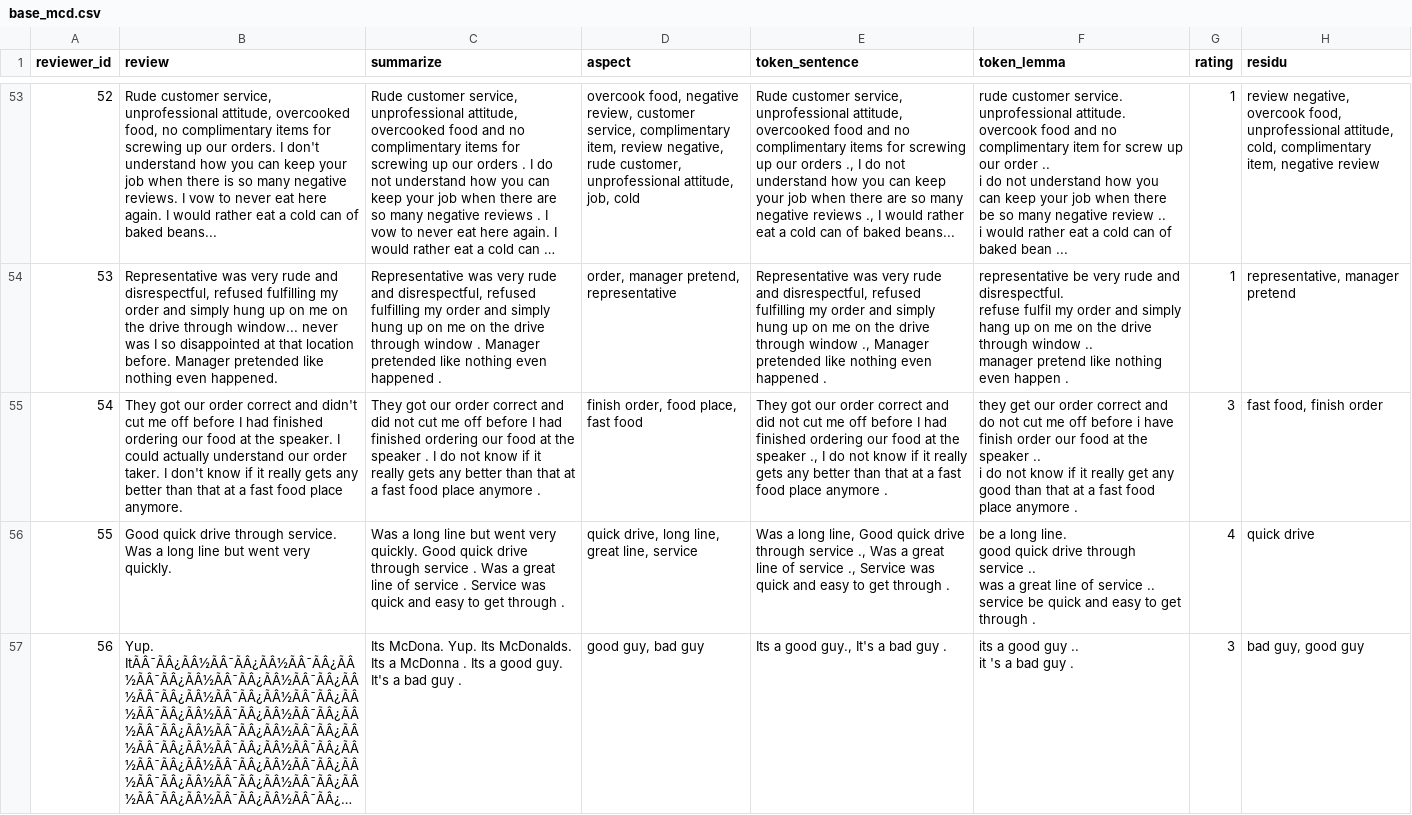
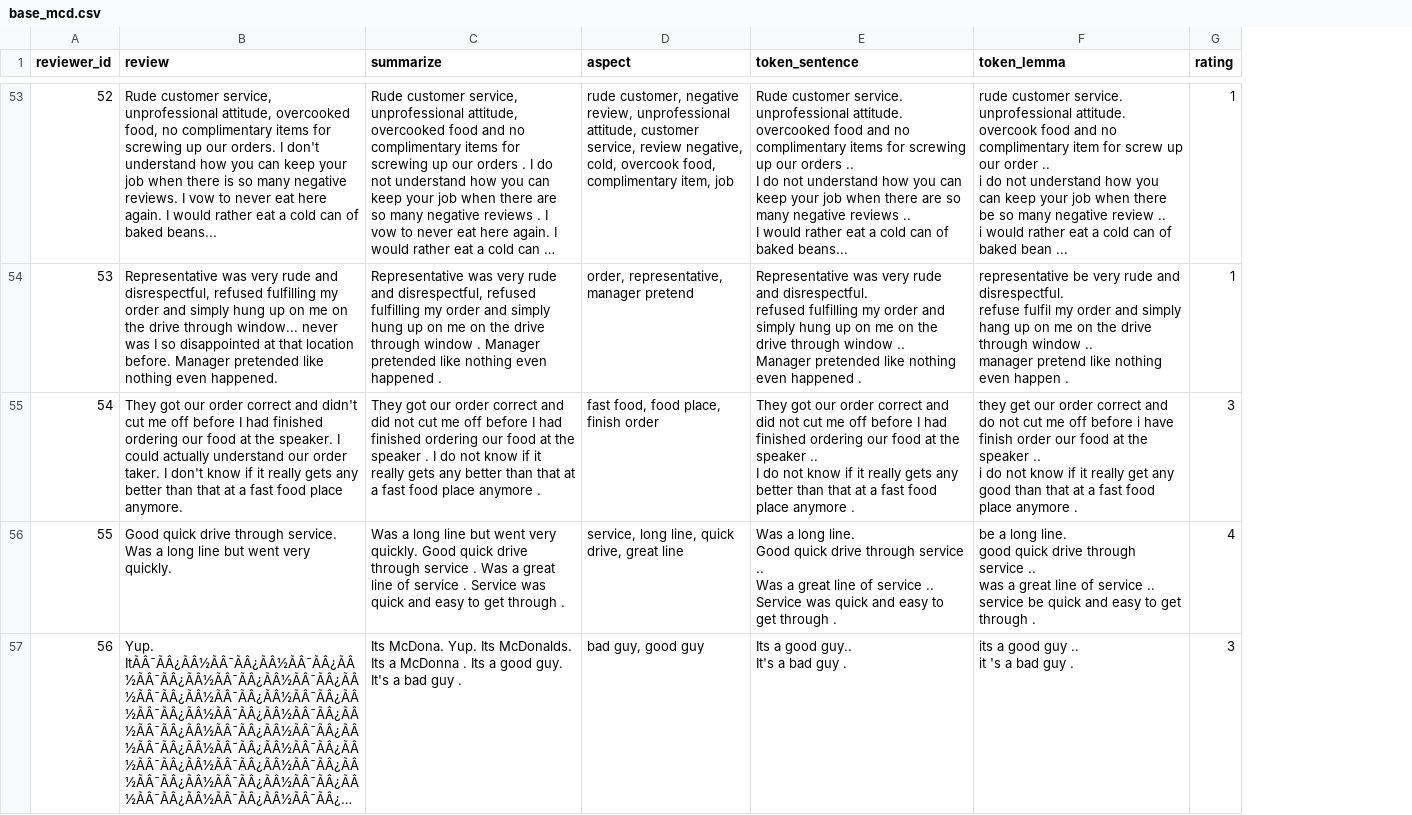
Before and after one commit to bahategar/aspect-based-sentiment-analysis-demo1, a CSV file: mcd_result/base_mcd.csv, drawn as a sheet; only a part is shown, gaps mark what is left out; long unchanged cells end in …; ↵ is a line break in a cell; the diff covers the shown part only; the diff names each change by its address in the sheet, - before the commit and + after, or states it on an @@ line.

```diff
--- a/mcd_result/base_mcd.csv
+++ b/mcd_result/base_mcd.csv
-column H (residu), rows 53-57: review negative, overcook food, unprofessional attitude, cold, complimentary item, negative review | representative, manager pretend | fast food, finish order | quick drive | bad guy, good guy
-D53 (aspect): overcook food, negative review, customer service, complimentary item, review negative, rude customer, unprofessional attitude, job, cold
+D53 (aspect): rude customer, negative review, unprofessional attitude, customer service, review negative, cold, overcook food, complimentary item, job
-E53 (token_sentence): Rude customer service, unprofessional attitude, overcooked food and no complimentary items for screwing up our orders ., I do not understand how you can keep your job when there are so many negative reviews ., I would…
+E53 (token_sentence): Rude customer service. ↵ unprofessional attitude. ↵ overcooked food and no complimentary items for screwing up our orders .. ↵ I do not understand how you can keep your job when there are so many negative reviews .. ↵ I would…
-D54 (aspect): order, manager pretend, representative
+D54 (aspect): order, representative, manager pretend
-E54 (token_sentence): …rude and disrespectful, refused fulfilling my order and simply hung up on me on the drive through window ., Manager pretended…
+E54 (token_sentence): …rude and disrespectful. ↵ refused fulfilling my order and simply hung up on me on the drive through window .. ↵ Manager pretended…
-D55 (aspect): finish order, food place, fast food
+D55 (aspect): fast food, food place, finish order
-E55 (token_sentence): …the speaker ., I do…
+E55 (token_sentence): …the speaker .. ↵ I do…
-D56 (aspect): quick drive, long line, great line, service
+D56 (aspect): service, long line, quick drive, great line
-E56 (token_sentence): …a long line, Good quick drive through service ., Was a great line of service ., Service was…
+E56 (token_sentence): …a long line. ↵ Good quick drive through service .. ↵ Was a great line of service .. ↵ Service was…
-D57 (aspect): good guy, bad guy
+D57 (aspect): bad guy, good guy
-E57 (token_sentence): Its a good guy., It's a bad guy .
+E57 (token_sentence): Its a good guy.. ↵ It's a bad guy .
```
Also changed, not shown: 173 edited cells elsewhere in this file, 9 other files.
